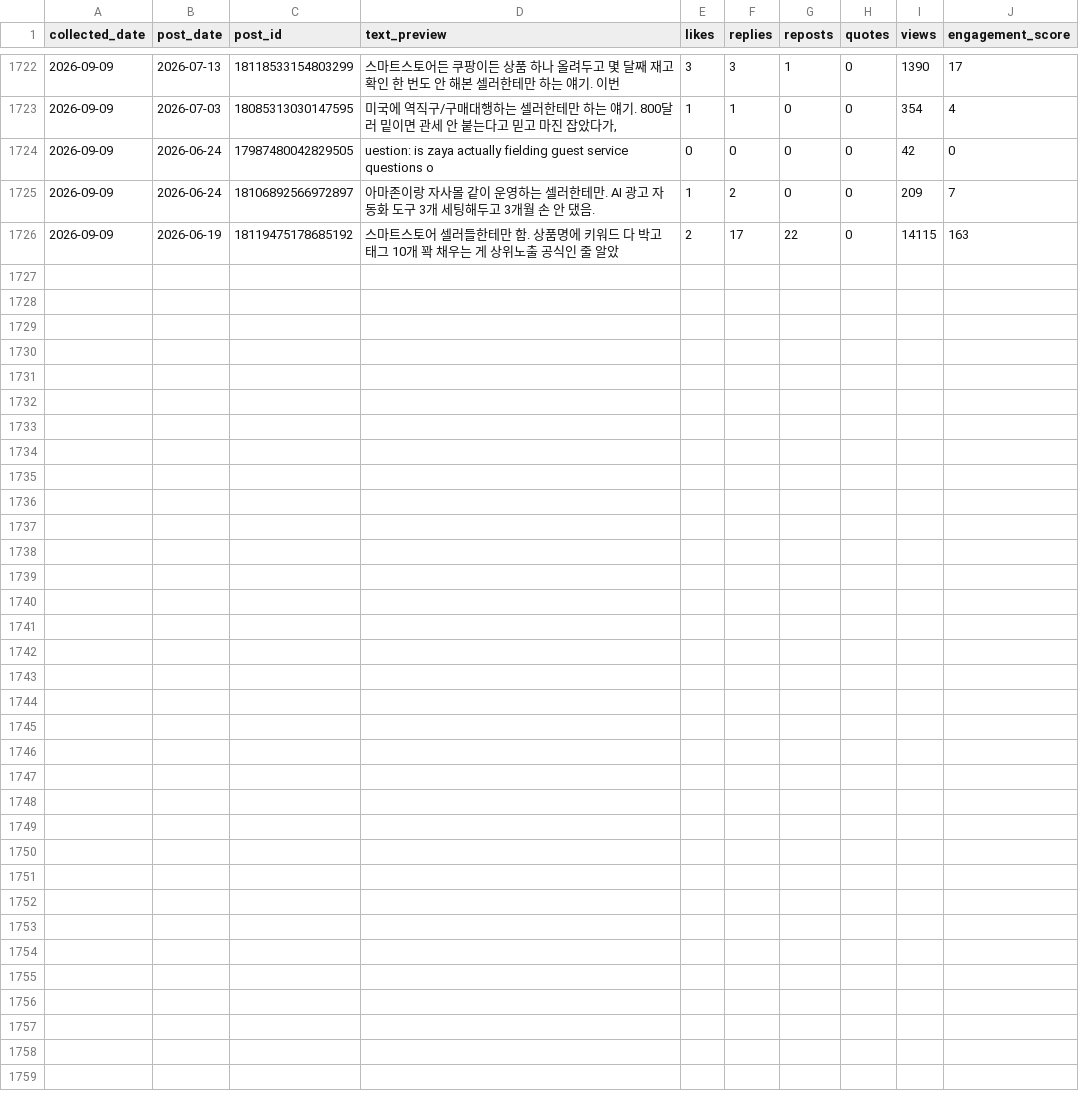
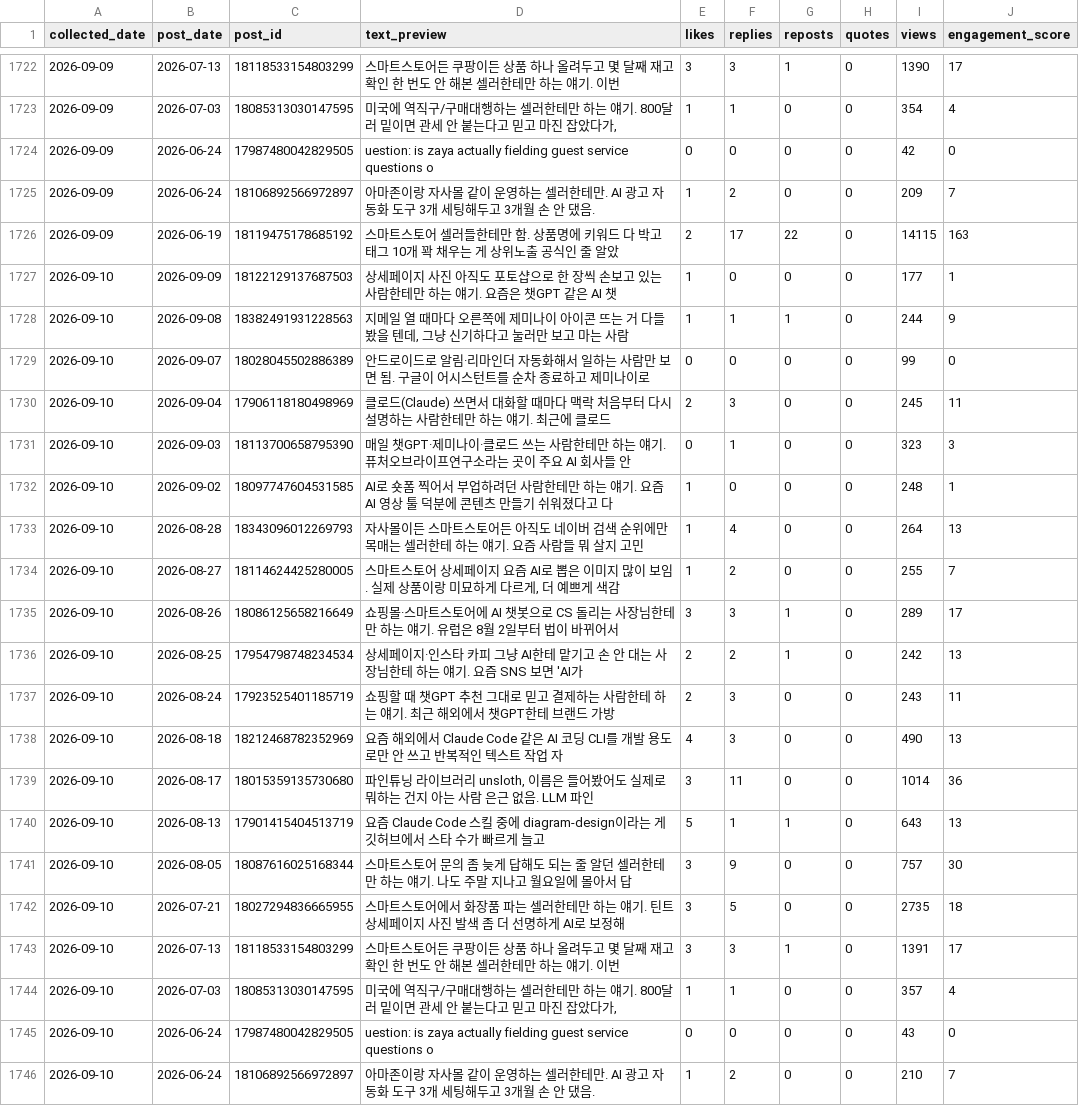
Before and after one commit to wjddytpq27/sebsonthebeach-threads, a CSV file: data/insights.csv, drawn as a sheet; only a part is shown, gaps mark what is left out.

Commit message:
data: track 2026-09-09

```diff
--- a/data/insights.csv
+++ b/data/insights.csv
@@ -1726 +1726,21 @@ collected_date,post_date,post_id,text_preview,likes,replies,reposts,quotes,views
 2026-09-09,2026-06-19,18119475178685192,스마트스토어 셀러들한테만 함.  상품명에 키워드 다 박고 태그 10개 꽉 채우는 게 상위노출 공식인 줄 알았,2,17,22,0,14115,163
+2026-09-10,2026-09-09,18122129137687503,상세페이지 사진 아직도 포토샵으로 한 장씩 손보고 있는 사람한테만 하는 얘기. 요즘은 챗GPT 같은 AI 챗,1,0,0,0,177,1
+2026-09-10,2026-09-08,18382491931228563,"지메일 열 때마다 오른쪽에 제미나이 아이콘 뜨는 거 다들 봤을 텐데, 그냥 신기하다고 눌러만 보고 마는 사람",1,1,1,0,244,9
+2026-09-10,2026-09-07,18028045502886389,안드로이드로 알림·리마인더 자동화해서 일하는 사람만 보면 됨. 구글이 어시스턴트를 순차 종료하고 제미나이로 ,0,0,0,0,99,0
+2026-09-10,2026-09-04,17906118180498969,클로드(Claude) 쓰면서 대화할 때마다 맥락 처음부터 다시 설명하는 사람한테만 하는 얘기. 최근에 클로드,2,3,0,0,245,11
+2026-09-10,2026-09-03,18113700658795390,매일 챗GPT·제미나이·클로드 쓰는 사람한테만 하는 얘기. 퓨처오브라이프연구소라는 곳이 주요 AI 회사들 안,0,1,0,0,323,3
+2026-09-10,2026-09-02,18097747604531585,AI로 숏폼 찍어서 부업하려던 사람한테만 하는 얘기. 요즘 AI 영상 툴 덕분에 콘텐츠 만들기 쉬워졌다고 다,1,0,0,0,248,1
+2026-09-10,2026-08-28,18343096012269793,자사몰이든 스마트스토어든 아직도 네이버 검색 순위에만 목매는 셀러한테 하는 얘기. 요즘 사람들 뭐 살지 고민,1,4,0,0,264,13
+2026-09-10,2026-08-27,18114624425280005,"스마트스토어 상세페이지 요즘 AI로 뽑은 이미지 많이 보임. 실제 상품이랑 미묘하게 다르게, 더 예쁘게 색감",1,2,0,0,255,7
+2026-09-10,2026-08-26,18086125658216649,쇼핑몰·스마트스토어에 AI 챗봇으로 CS 돌리는 사장님한테만 하는 얘기. 유럽은 8월 2일부터 법이 바뀌어서,3,3,1,0,289,17
+2026-09-10,2026-08-25,17954798748234534,상세페이지·인스타 카피 그냥 AI한테 맡기고 손 안 대는 사장님한테 하는 얘기. 요즘 SNS 보면 'AI가 ,2,2,1,0,242,13
+2026-09-10,2026-08-24,17923525401185719,쇼핑할 때 챗GPT 추천 그대로 믿고 결제하는 사람한테 하는 얘기. 최근 해외에서 챗GPT한테 브랜드 가방 ,2,3,0,0,243,11
+2026-09-10,2026-08-18,18212468782352969,요즘 해외에서 Claude Code 같은 AI 코딩 CLI를 개발 용도로만 안 쓰고 반복적인 텍스트 작업 자,4,3,0,0,490,13
+2026-09-10,2026-08-17,18015359135730680,"파인튜닝 라이브러리 unsloth, 이름은 들어봤어도 실제로 뭐하는 건지 아는 사람 은근 없음. LLM 파인",3,11,0,0,1014,36
+2026-09-10,2026-08-13,17901415404513719,요즘 Claude Code 스킬 중에 diagram-design이라는 게 깃허브에서 스타 수가 빠르게 늘고 ,5,1,1,0,643,13
+2026-09-10,2026-08-05,18087616025168344,스마트스토어 문의 좀 늦게 답해도 되는 줄 알던 셀러한테만 하는 얘기. 나도 주말 지나고 월요일에 몰아서 답,3,9,0,0,757,30
+2026-09-10,2026-07-21,18027294836665955,스마트스토어에서 화장품 파는 셀러한테만 하는 얘기. 틴트 상세페이지 사진 발색 좀 더 선명하게 AI로 보정해,3,5,0,0,2735,18
+2026-09-10,2026-07-13,18118533154803299,스마트스토어든 쿠팡이든 상품 하나 올려두고 몇 달째 재고 확인 한 번도 안 해본 셀러한테만 하는 얘기. 이번,3,3,1,0,1391,17
+2026-09-10,2026-07-03,18085313030147595,"미국에 역직구/구매대행하는 셀러한테만 하는 얘기. 800달러 밑이면 관세 안 붙는다고 믿고 마진 잡았다가, ",1,1,0,0,357,4
+2026-09-10,2026-06-24,17987480042829505,uestion: is zaya actually fielding guest service questions o,0,0,0,0,43,0
+2026-09-10,2026-06-24,18106892566972897,아마존이랑 자사몰 같이 운영하는 셀러한테만.  AI 광고 자동화 도구 3개 세팅해두고 3개월 손 안 댔음. ,1,2,0,0,210,7
```
Also changed, not shown: data/follower_log.csv.
